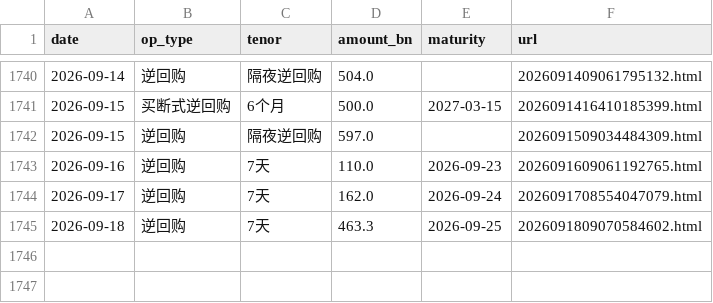
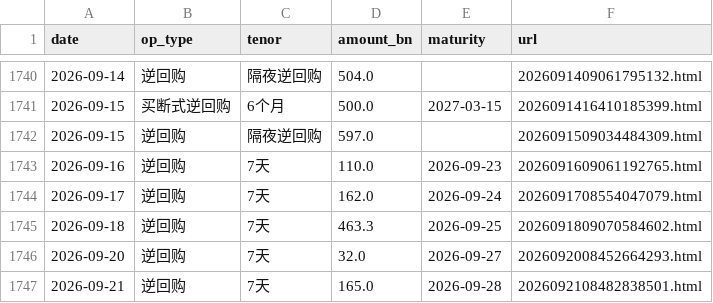
Before and after one commit to Slavduja/PBOC, a CSV file: output/operations.csv, drawn as a sheet; only a part is shown, gaps mark what is left out; the diff names each change by its address in the sheet, - before the commit and + after, or states it on an @@ line.

```diff
--- a/output/operations.csv
+++ b/output/operations.csv
+row 1746: 2026-09-20 | 逆回购 | 7天 | 32.0 | 2026-09-27 | 2026092008452664293.html
+row 1747: 2026-09-21 | 逆回购 | 7天 | 165.0 | 2026-09-28 | 2026092108482838501.html
```
Also changed, not shown: output/markets.csv, output/pboc_liquidity.csv, 2 other files.
